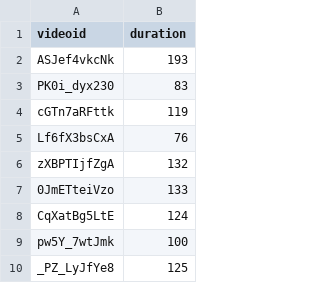
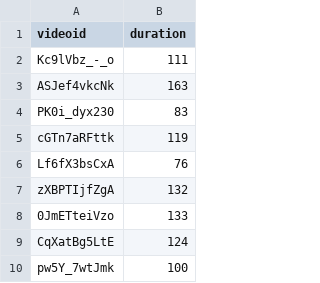
Before and after one commit to PardoAlejo/VGGSoundFeatures, a CSV file: data/durations.csv, drawn as a sheet; only a part is shown; the shorter side is filled out with more unchanged rows.

Commit message:
Get video files from folder

```diff
--- a/data/durations.csv
+++ b/data/durations.csv
@@ -1,3 +1,4 @@
 videoid,duration
-ASJef4vkcNk, 193
+Kc9lVbz_-_o, 111
+ASJef4vkcNk, 163
 PK0i_dyx230,83
```
Also changed, not shown: 2 other files.
